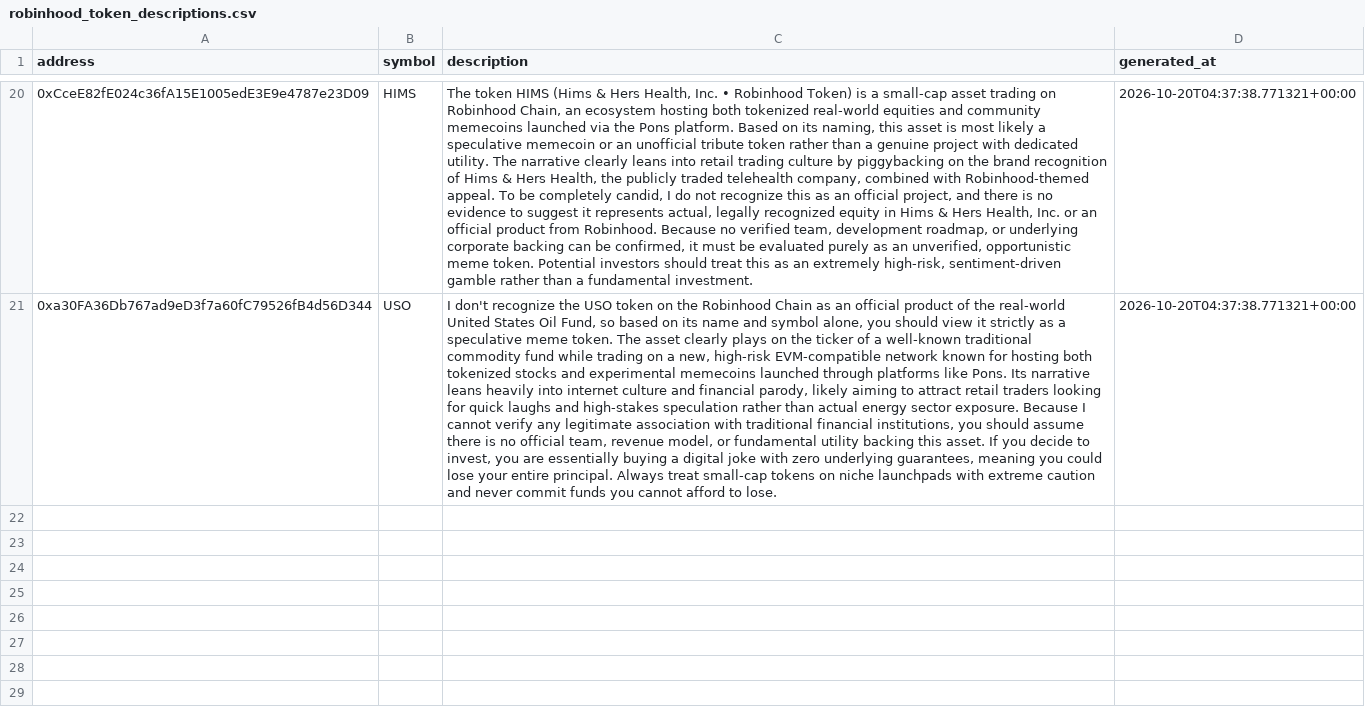
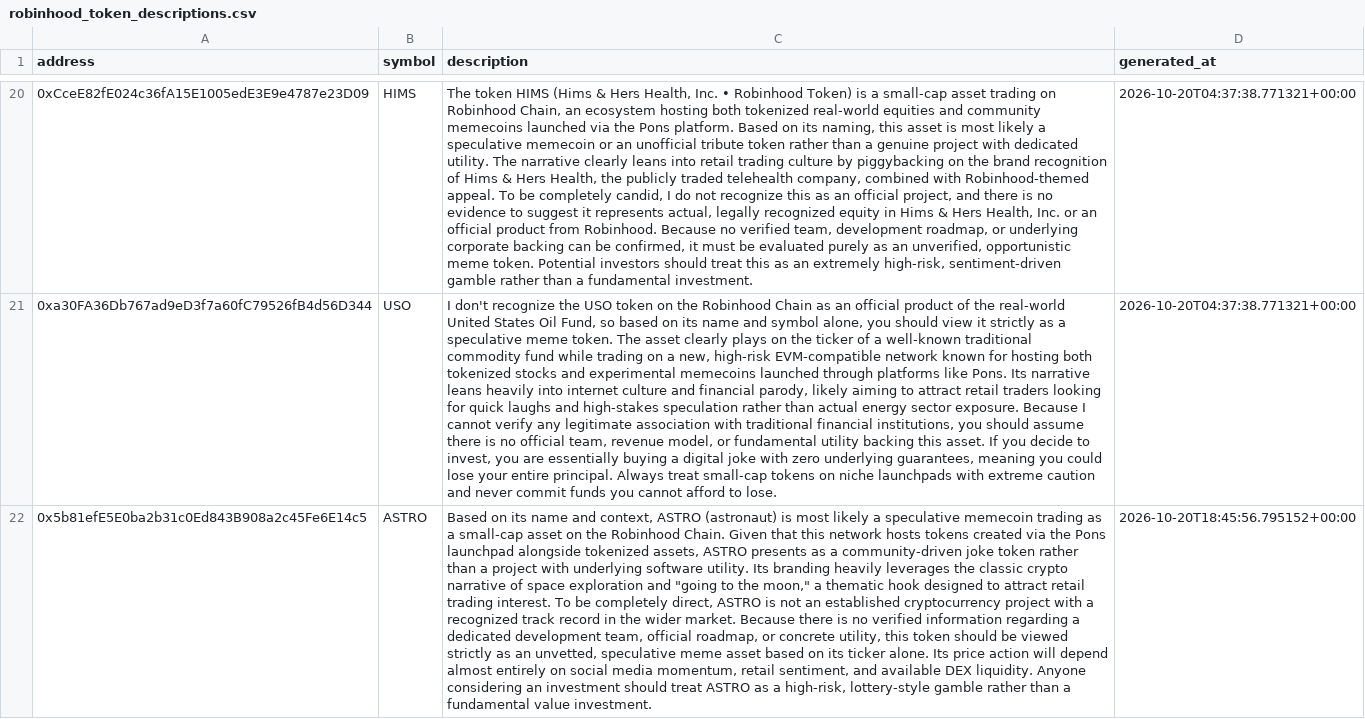
Before and after one commit to meskalinas23/whale-tracker-, a CSV file: robinhood_token_descriptions.csv, drawn as a sheet; only a part is shown, gaps mark what is left out; the diff names each change by its address in the sheet, - before the commit and + after, or states it on an @@ line.

Commit message:
Update Robinhood Chain scanner results

```diff
--- a/robinhood_token_descriptions.csv
+++ b/robinhood_token_descriptions.csv
+row 22: 0x5b81efE5E0ba2b31c0Ed843B908a2c45Fe6E14c5 | ASTRO | Based on its name and context, ASTRO (astronaut) is most likely a speculative memecoin trading as a small-cap asset on the Robinhood Chain. Given that this network hosts tokens created via the Pons launchpad alongside tokenized assets, ASTRO presents as a community-driven joke token rather than a project with underlying software utility. Its branding heavily leverages the classic crypto narrative of space exploration and "going to the moon," a thematic hook designed to attract retail trading interest. To be completely direct, ASTRO is not an established cryptocurrency project with a recognized track record in the wider market. Because there is no verified information regarding a dedicated development team, official roadmap, or concrete utility, this token should be viewed strictly as an unvetted, speculative meme asset based on its ticker alone. Its price action will depend almost entirely on social media momentum, retail sentiment, and available DEX liquidity. Anyone considering an investment should treat ASTRO as a high-risk, lottery-style gamble rather than a fundamental value investment. | 2026-10-20T18:45:56.795152+00:00
```
Also changed, not shown: robinhood_token_history.csv, 2 other files.
